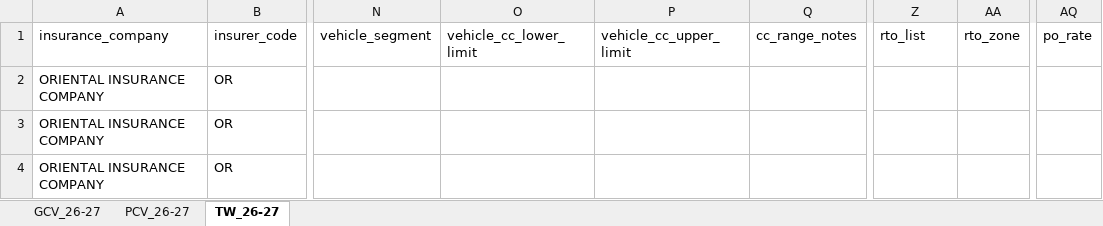
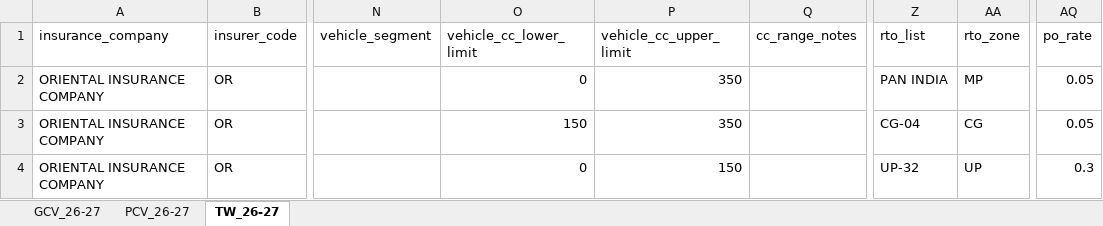
Before and after one commit to apsinsurancevia/apspoimplementation, an Excel workbook: masters/grid_import_split/OR_grid_26-27.xlsx, sheet TW_26-27, drawn as a sheet; only a part is shown, gaps mark what is left out; values as stored, in another font and other column widths than the file's, no borders; the diff names each change by its address in the sheet, - before the commit and + after, or states it on an @@ line.

```diff
--- a/masters/grid_import_split/OR_grid_26-27.xlsx (sheet TW_26-27)
+++ b/masters/grid_import_split/OR_grid_26-27.xlsx (sheet TW_26-27)
-O2 (vehicle_cc_lower_limit): (empty)
+O2 (vehicle_cc_lower_limit): 0
-P2:P3 (vehicle_cc_upper_limit): (empty)
+P2:P3 (vehicle_cc_upper_limit): 350
-Z2 (rto_list): (empty)
+Z2 (rto_list): PAN INDIA
-AA2 (rto_zone): (empty)
+AA2 (rto_zone): MP
-AQ2:AQ3 (po_rate): (empty)
+AQ2:AQ3 (po_rate): 0.05
-O3 (vehicle_cc_lower_limit): (empty)
+O3 (vehicle_cc_lower_limit): 150
-Z3 (rto_list): (empty)
+Z3 (rto_list): CG-04
-AA3 (rto_zone): (empty)
+AA3 (rto_zone): CG
-O4 (vehicle_cc_lower_limit): (empty)
+O4 (vehicle_cc_lower_limit): 0
-P4 (vehicle_cc_upper_limit): (empty)
+P4 (vehicle_cc_upper_limit): 150
-Z4 (rto_list): (empty)
+Z4 (rto_list): UP-32
-AA4 (rto_zone): (empty)
+AA4 (rto_zone): UP
-AQ4 (po_rate): (empty)
+AQ4 (po_rate): 0.3
```
